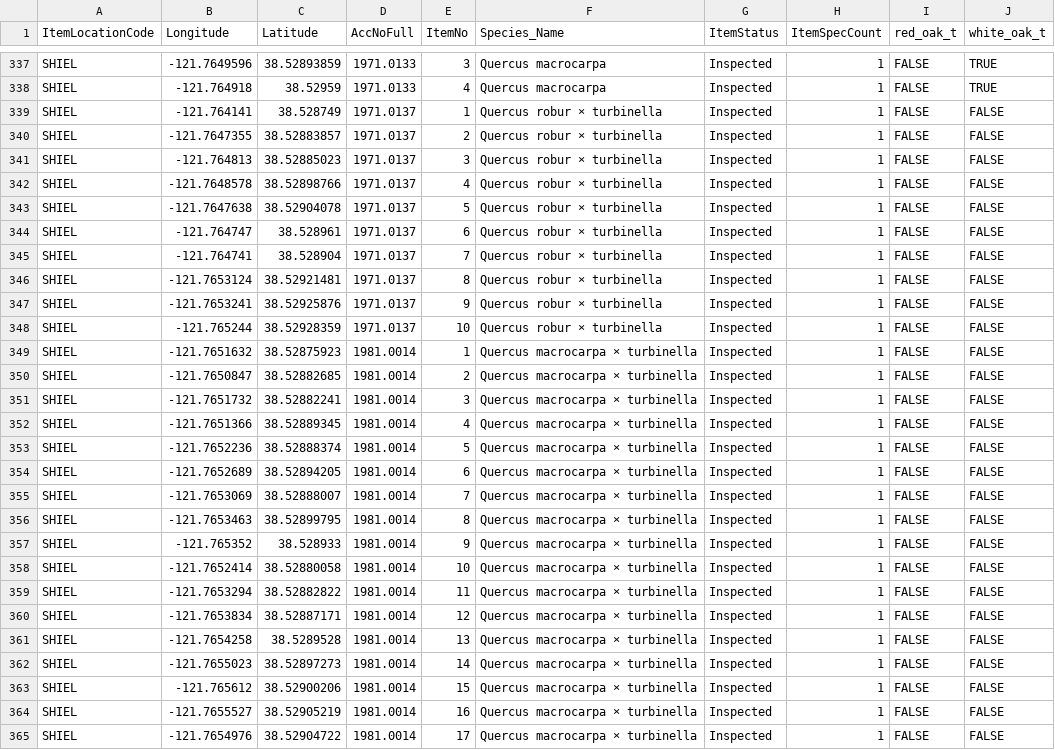
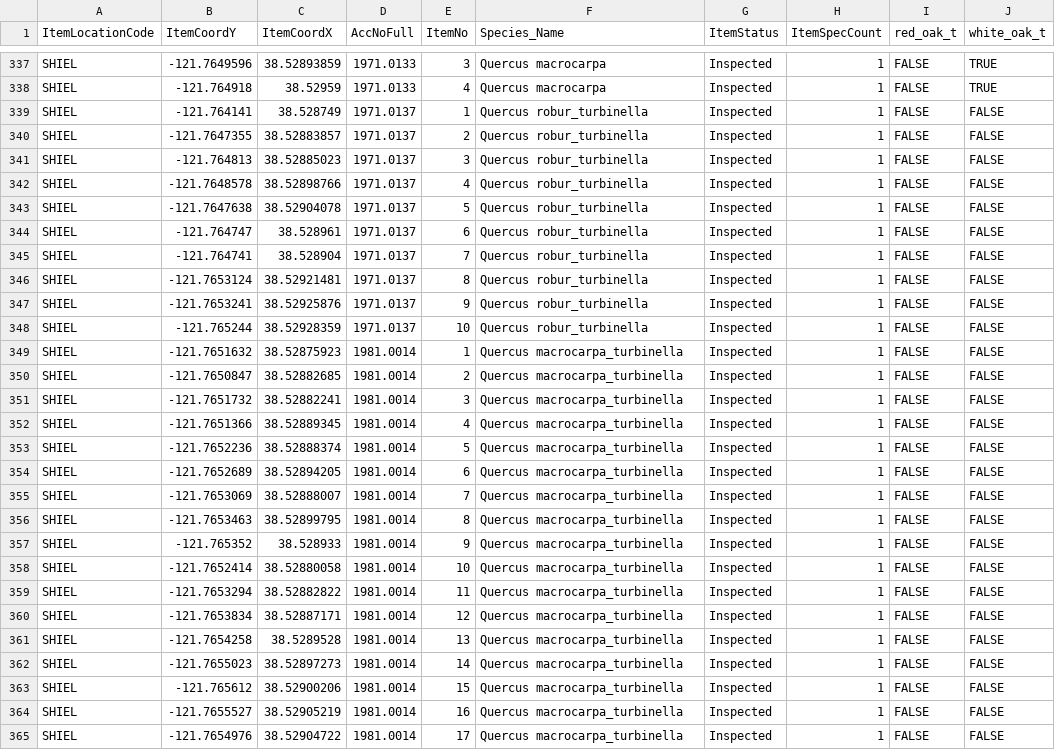
Before and after one commit to HobanLab/USBG_Hybrid_Acorn, a CSV file: Analyses/Geographic_Results/UCDavis_limited_occ_df.csv, drawn as a sheet; only a part is shown, gaps mark what is left out; the diff covers the shown part only; the diff names each change by its address in the sheet, - before the commit and + after, or states it on an @@ line.

```diff
--- a/Analyses/Geographic_Results/UCDavis_limited_occ_df.csv
+++ b/Analyses/Geographic_Results/UCDavis_limited_occ_df.csv
-B1: Longitude
+B1: ItemCoordY
-C1: Latitude
+C1: ItemCoordX
-F339:F348 (Species_Name): Quercus robur × turbinella
+F339:F348 (Species_Name): Quercus robur_turbinella
-F349:F365 (Species_Name): Quercus macrocarpa × turbinella
+F349:F365 (Species_Name): Quercus macrocarpa_turbinella
```
Also changed, not shown: 24 edited cells elsewhere in this file, Analyses/Geographic_Results/Starhill_limited_occ_df.csv, Analyses/Geographic_Results/TMA_limited_occ_df.csv, 9 other files.
